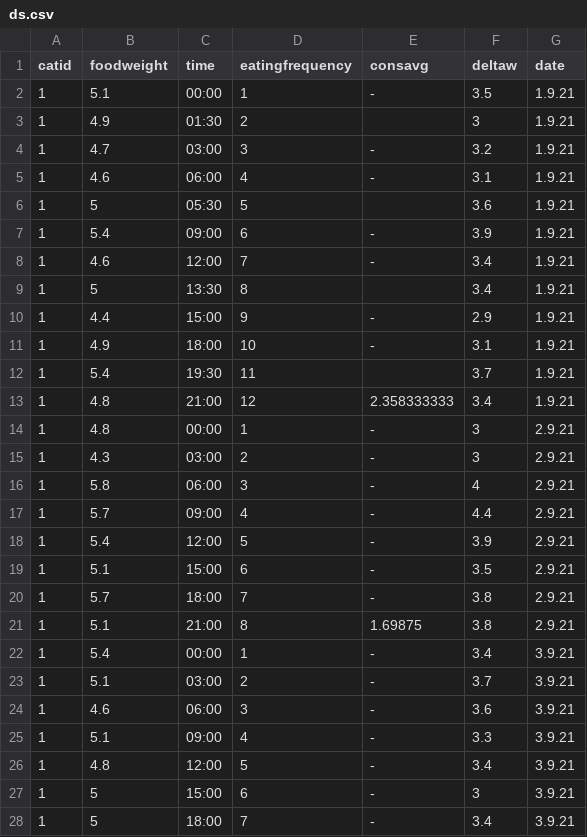
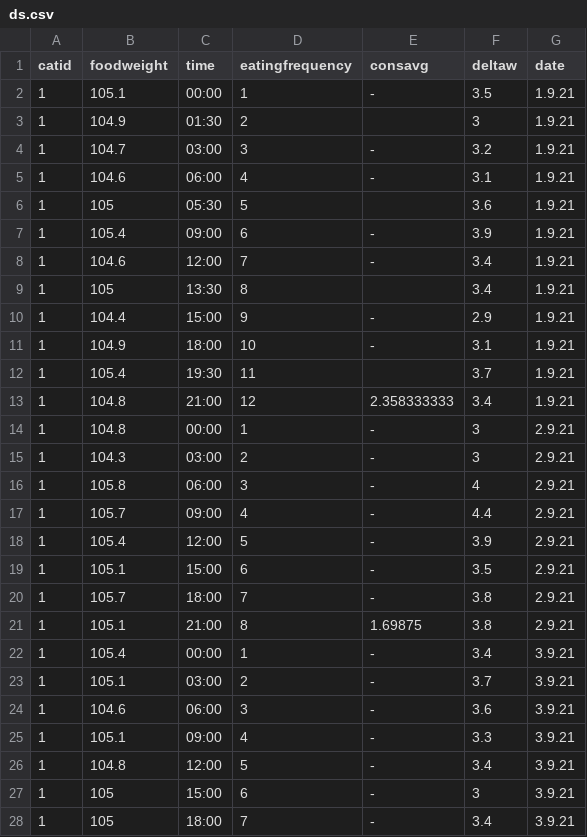
Before and after one commit to matanya679/dataset_final_task, a CSV file: ds.csv, drawn as a sheet; only a part is shown; the diff covers the shown part only.

Commit message:
Add files via upload

```diff
--- a/ds.csv
+++ b/ds.csv
@@ -1,28 +1,28 @@
 catid,foodweight,time,eatingfrequency,consavg,deltaw,date
-1,5.1,00:00,1,-,3.5,1.9.21
-1,4.9,01:30,2,,3,1.9.21
-1,4.7,03:00,3,-,3.2,1.9.21
-1,4.6,06:00,4,-,3.1,1.9.21
-1,5,05:30,5,,3.6,1.9.21
-1,5.4,09:00,6,-,3.9,1.9.21
-1,4.6,12:00,7,-,3.4,1.9.21
-1,5,13:30,8,,3.4,1.9.21
-1,4.4,15:00,9,-,2.9,1.9.21
-1,4.9,18:00,10,-,3.1,1.9.21
-1,5.4,19:30,11,,3.7,1.9.21
-1,4.8,21:00,12,2.358333333,3.4,1.9.21
-1,4.8,00:00,1,-,3,2.9.21
-1,4.3,03:00,2,-,3,2.9.21
-1,5.8,06:00,3,-,4,2.9.21
-1,5.7,09:00,4,-,4.4,2.9.21
-1,5.4,12:00,5,-,3.9,2.9.21
-1,5.1,15:00,6,-,3.5,2.9.21
-1,5.7,18:00,7,-,3.8,2.9.21
-1,5.1,21:00,8,1.69875,3.8,2.9.21
-1,5.4,00:00,1,-,3.4,3.9.21
-1,5.1,03:00,2,-,3.7,3.9.21
-1,4.6,06:00,3,-,3.6,3.9.21
-1,5.1,09:00,4,-,3.3,3.9.21
-1,4.8,12:00,5,-,3.4,3.9.21
-1,5,15:00,6,-,3,3.9.21
-1,5,18:00,7,-,3.4,3.9.21
+1,105.1,00:00,1,-,3.5,1.9.21
+1,104.9,01:30,2,,3,1.9.21
+1,104.7,03:00,3,-,3.2,1.9.21
+1,104.6,06:00,4,-,3.1,1.9.21
+1,105,05:30,5,,3.6,1.9.21
+1,105.4,09:00,6,-,3.9,1.9.21
+1,104.6,12:00,7,-,3.4,1.9.21
+1,105,13:30,8,,3.4,1.9.21
+1,104.4,15:00,9,-,2.9,1.9.21
+1,104.9,18:00,10,-,3.1,1.9.21
+1,105.4,19:30,11,,3.7,1.9.21
+1,104.8,21:00,12,2.358333333,3.4,1.9.21
+1,104.8,00:00,1,-,3,2.9.21
+1,104.3,03:00,2,-,3,2.9.21
+1,105.8,06:00,3,-,4,2.9.21
+1,105.7,09:00,4,-,4.4,2.9.21
+1,105.4,12:00,5,-,3.9,2.9.21
+1,105.1,15:00,6,-,3.5,2.9.21
+1,105.7,18:00,7,-,3.8,2.9.21
+1,105.1,21:00,8,1.69875,3.8,2.9.21
+1,105.4,00:00,1,-,3.4,3.9.21
+1,105.1,03:00,2,-,3.7,3.9.21
+1,104.6,06:00,3,-,3.6,3.9.21
+1,105.1,09:00,4,-,3.3,3.9.21
+1,104.8,12:00,5,-,3.4,3.9.21
+1,105,15:00,6,-,3,3.9.21
+1,105,18:00,7,-,3.4,3.9.21
```
Also changed, not shown: 73 edited cells elsewhere in this file.
